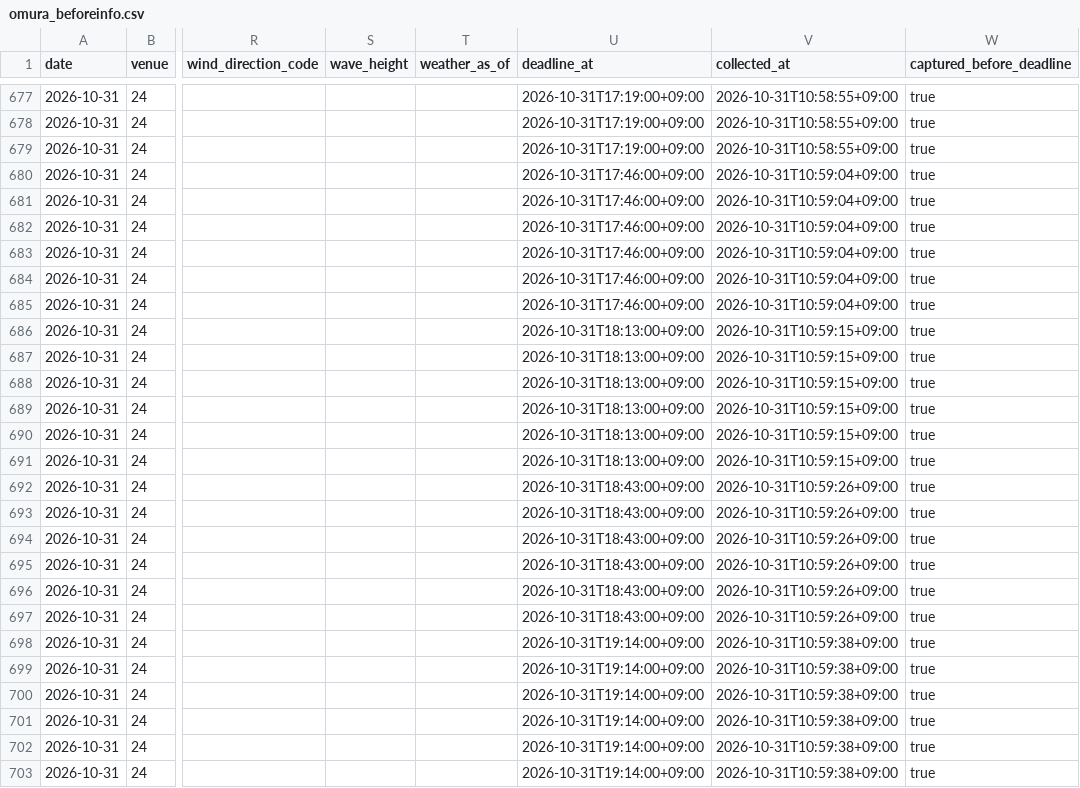
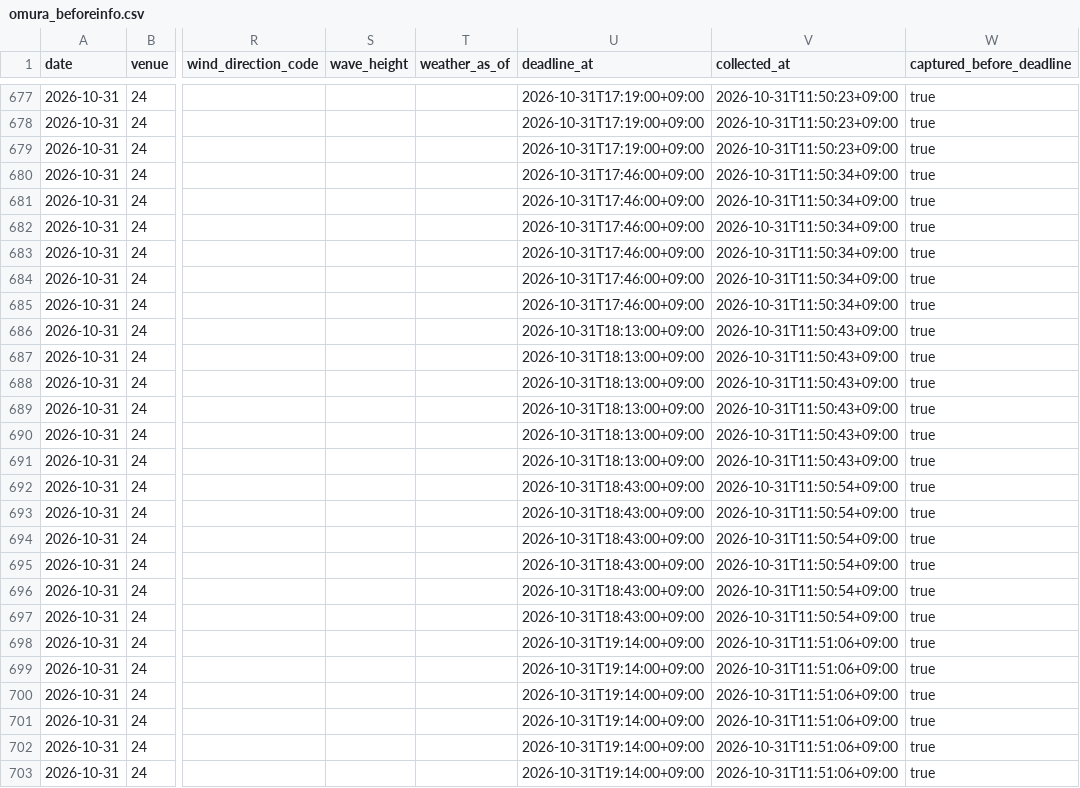
Before and after one commit to kasiwazakilove292-gif/boat-ai-app, a CSV file: data/omura_beforeinfo.csv, drawn as a sheet; only a part is shown, gaps mark what is left out; the diff covers the shown part only; the diff names each change by its address in the sheet, - before the commit and + after, or states it on an @@ line.

```diff
--- a/data/omura_beforeinfo.csv
+++ b/data/omura_beforeinfo.csv
-V677:V679 (collected_at): 2026-10-31T10:58:55+09:00
+V677:V679 (collected_at): 2026-10-31T11:50:23+09:00
-V680:V685 (collected_at): 2026-10-31T10:59:04+09:00
+V680:V685 (collected_at): 2026-10-31T11:50:34+09:00
-V686:V691 (collected_at): 2026-10-31T10:59:15+09:00
+V686:V691 (collected_at): 2026-10-31T11:50:43+09:00
-V692:V697 (collected_at): 2026-10-31T10:59:26+09:00
+V692:V697 (collected_at): 2026-10-31T11:50:54+09:00
-V698:V703 (collected_at): 2026-10-31T10:59:38+09:00
+V698:V703 (collected_at): 2026-10-31T11:51:06+09:00
```
Also changed, not shown: 45 edited cells elsewhere in this file, 3 other files.
